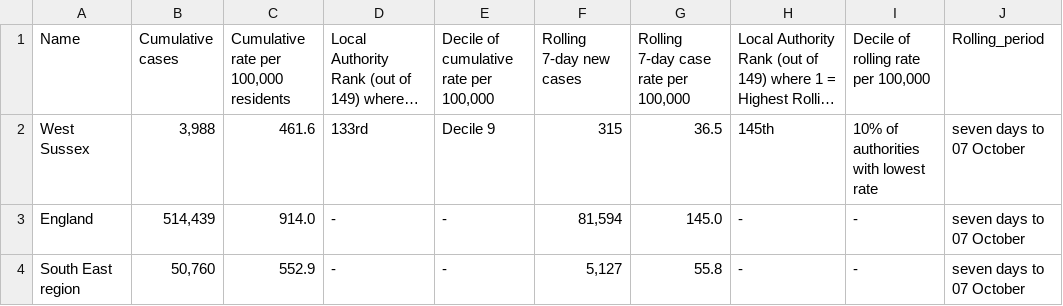
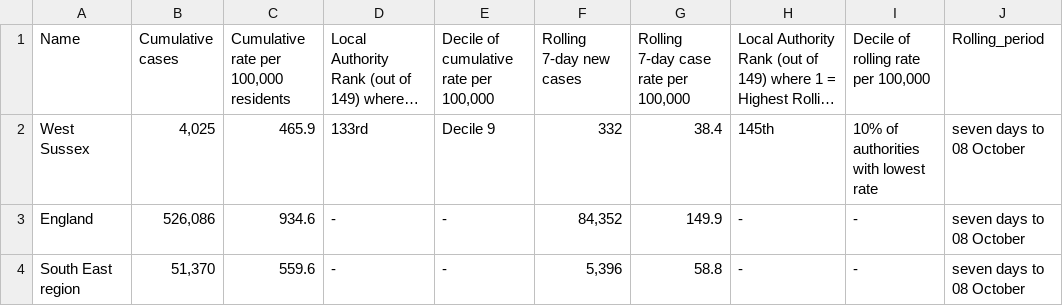
Before and after one commit to psychty/wsx_covid_datapack_public, a CSV file: Outputs/utla_rate_wsx.csv, drawn as a sheet; long unchanged cells end in …; the diff names each change by its address in the sheet, - before the commit and + after, or states it on an @@ line.

```diff
--- a/Outputs/utla_rate_wsx.csv
+++ b/Outputs/utla_rate_wsx.csv
-B2 (Cumulative cases): 3,988
+B2 (Cumulative cases): 4,025
-C2: 461.6
+C2: 465.9
-F2 (Rolling 7-day new cases): 315
+F2 (Rolling 7-day new cases): 332
-G2: 36.5
+G2: 38.4
-J2:J4 (Rolling_period): seven days to 07 October
+J2:J4 (Rolling_period): seven days to 08 October
-B3 (Cumulative cases): 514,439
+B3 (Cumulative cases): 526,086
-C3: 914.0
+C3: 934.6
-F3 (Rolling 7-day new cases): 81,594
+F3 (Rolling 7-day new cases): 84,352
-G3: 145.0
+G3: 149.9
-B4 (Cumulative cases): 50,760
+B4 (Cumulative cases): 51,370
-C4: 552.9
+C4: 559.6
-F4 (Rolling 7-day new cases): 5,127
+F4 (Rolling 7-day new cases): 5,396
-G4: 55.8
+G4: 58.8
```
Also changed, not shown: Outputs/ltla_rate_wsx.csv, 40 other files.
